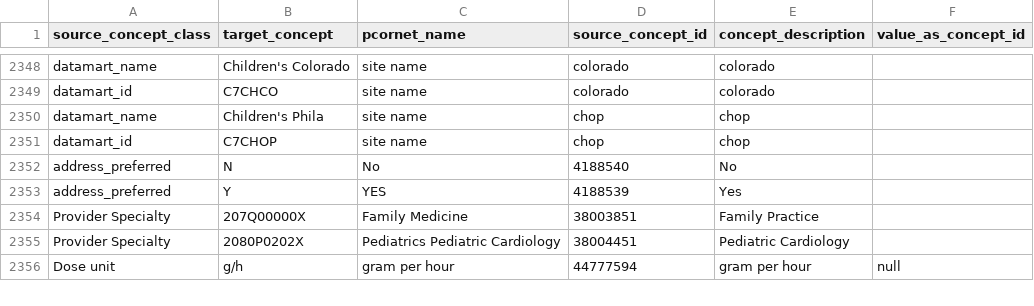
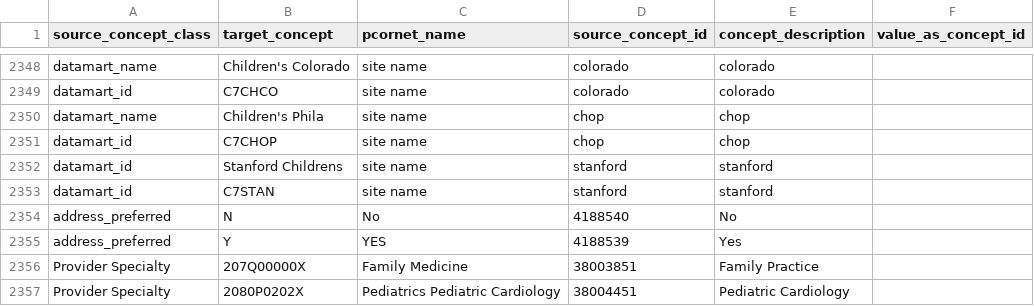
Before and after one commit to PEDSnet/pedsnetcdm_to_pcornetcdm, a CSV file: v4.2_to_v6.0/sql_etl/data/concept_map.csv, drawn as a sheet; only a part is shown, gaps mark what is left out; the shorter side is filled out with more unchanged rows; the diff names each change by its address in the sheet, - before the commit and + after, or states it on an @@ line.

Commit message:
Update datamart id for stanford

```diff
--- a/v4.2_to_v6.0/sql_etl/data/concept_map.csv
+++ b/v4.2_to_v6.0/sql_etl/data/concept_map.csv
+row 2352: datamart_id | Stanford Childrens | site name | stanford | stanford
+row 2353: datamart_id | C7STAN | site name | stanford | stanford
```
